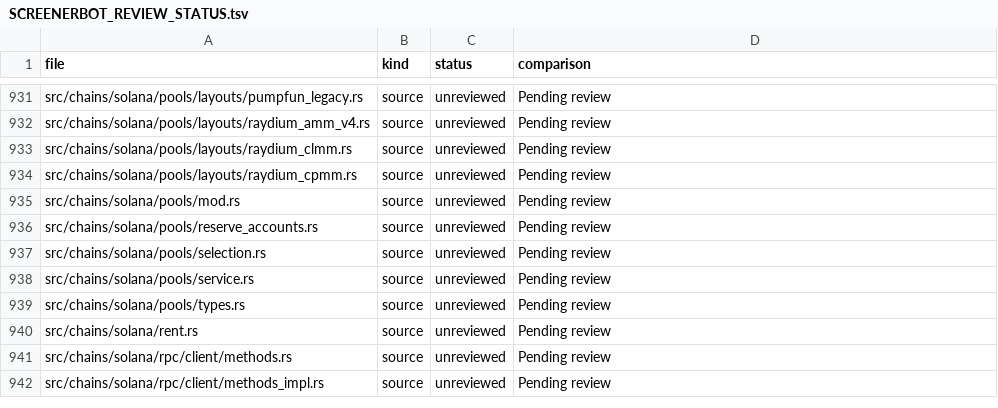
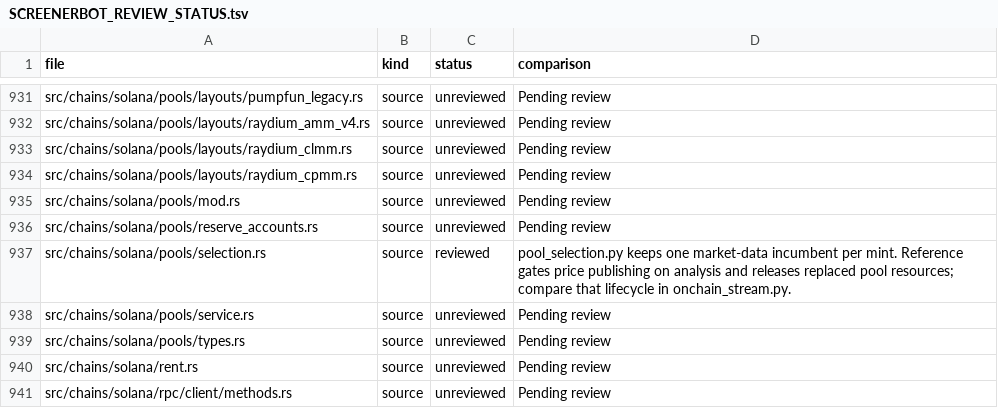
Before and after one commit to iteev777/solana-ai-trader777, a TSV file: docs/SCREENERBOT_REVIEW_STATUS.tsv, drawn as a sheet; only a part is shown, gaps mark what is left out; the shorter side is filled out with more unchanged rows.

Commit message:
Record pool analysis selection and registry review

```diff
--- a/docs/SCREENERBOT_REVIEW_STATUS.tsv
+++ b/docs/SCREENERBOT_REVIEW_STATUS.tsv
@@ -936,3 +936,3 @@ src/chains/solana/pools/mod.rs	source	unreviewed	Pending review
 src/chains/solana/pools/reserve_accounts.rs	source	unreviewed	Pending review
-src/chains/solana/pools/selection.rs	source	unreviewed	Pending review
+src/chains/solana/pools/selection.rs	source	reviewed	pool_selection.py keeps one market-data incumbent per mint. Reference gates price publishing on analysis and releases replaced pool resources; compare that lifecycle in onchain_stream.py.
 src/chains/solana/pools/service.rs	source	unreviewed	Pending review
```
Also changed, not shown: docs/TROJAN_REVIEW_STATUS.tsv, 1 other file.
